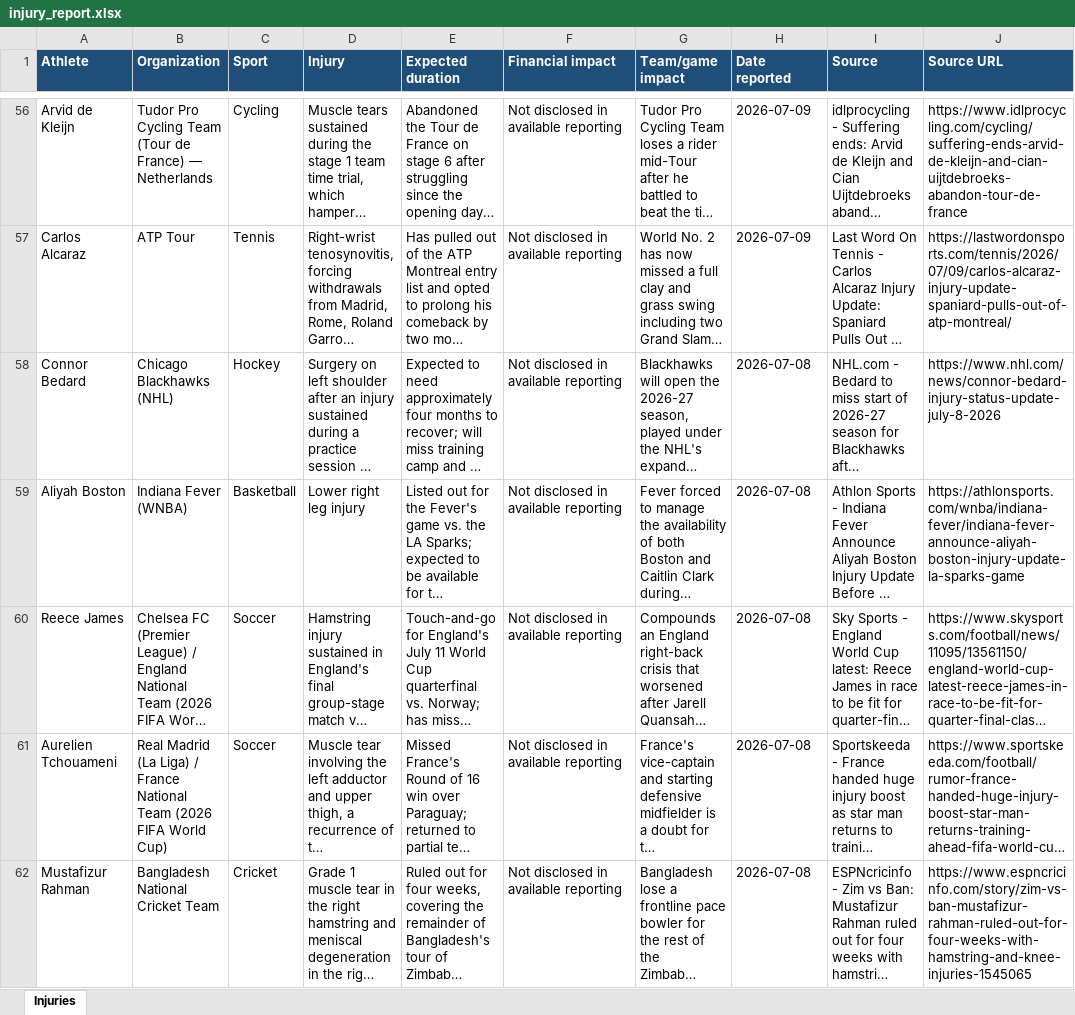
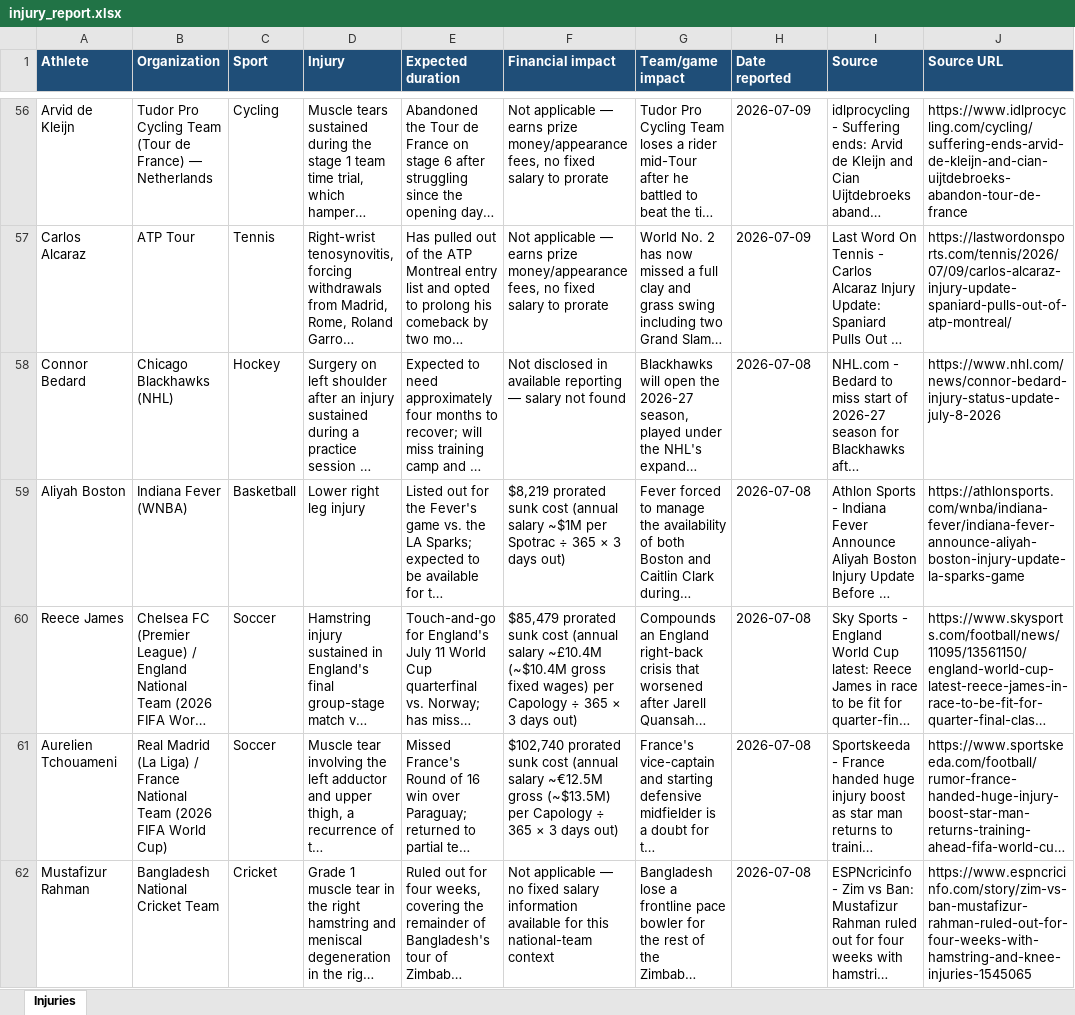
Before and after one commit to esalisbury-arch/athlete-injury-feed, an Excel workbook: injury_report.xlsx, sheet Injuries, drawn as a sheet; only a part is shown, gaps mark what is left out; long unchanged cells end in …; values as stored, in another font and other column widths than the file's, no borders; table styles not drawn; the diff covers the shown part only; the diff names each change by its address in the sheet, - before the commit and + after, or states it on an @@ line.

Commit message:
Backfill financial_impact as prorated salary sunk cost for all 107 records

```diff
--- a/injury_report.xlsx (sheet Injuries)
+++ b/injury_report.xlsx (sheet Injuries)
-F56:F57 (Financial impact): Not disclosed in available reporting
+F56:F57 (Financial impact): Not applicable — earns prize money/appearance fees, no fixed salary to prorate
-F58 (Financial impact): …available reporting
+F58 (Financial impact): …available reporting — salary not found
-F59 (Financial impact): Not disclosed in available reporting
+F59 (Financial impact): $8,219 prorated sunk cost (annual salary ~$1M per Spotrac ÷ 365 × 3 days out)
-F60 (Financial impact): Not disclosed in available reporting
+F60 (Financial impact): $85,479 prorated sunk cost (annual salary ~£10.4M (~$10.4M gross fixed wages) per Capology ÷ 365 × 3 days out)
-F61 (Financial impact): Not disclosed in available reporting
+F61 (Financial impact): $102,740 prorated sunk cost (annual salary ~€12.5M gross (~$13.5M) per Capology ÷ 365 × 3 days out)
-F62 (Financial impact): Not disclosed in available reporting
+F62 (Financial impact): Not applicable — no fixed salary information available for this national-team context
```
Also changed, not shown: 100 edited cells elsewhere in this sheet, 4 other files.
